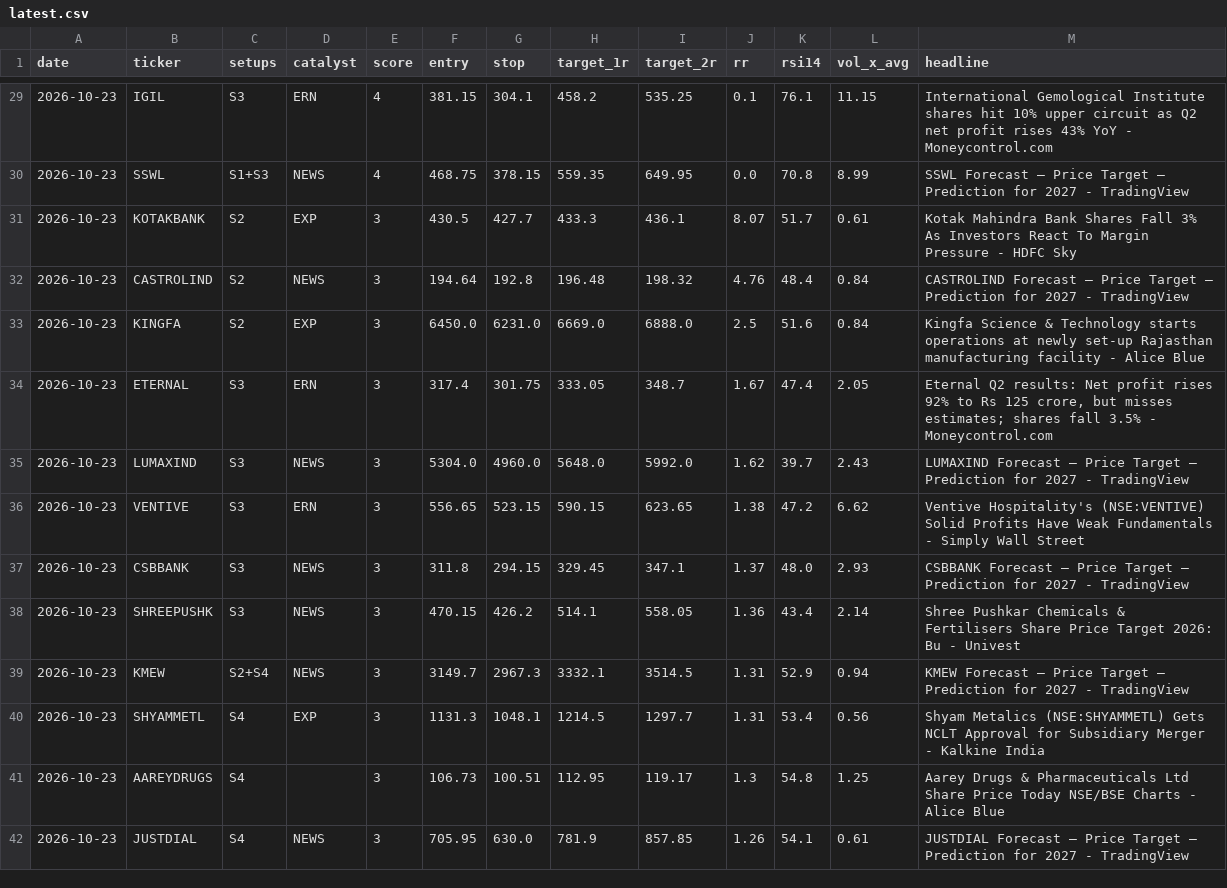
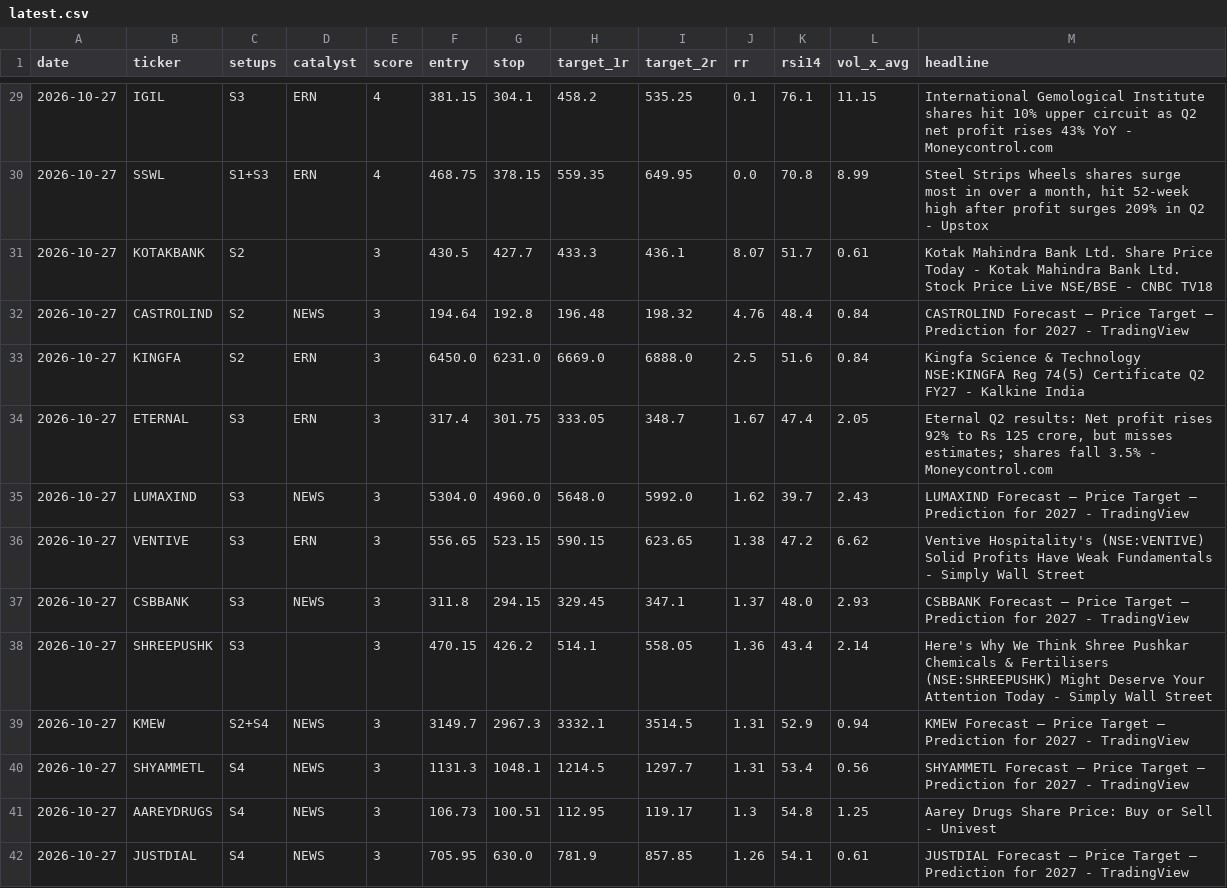
Before and after one commit to compukidsdgp-creator/stock-picker, a CSV file: data/latest.csv, drawn as a sheet; only a part is shown, gaps mark what is left out; the diff covers the shown part only.

```diff
--- a/data/latest.csv
+++ b/data/latest.csv
@@ -29,14 +29,14 @@ date,ticker,setups,catalyst,score,entry,stop,target_1r,target_2r,rr,rsi14,vol_x_
-2026-10-23,IGIL,S3,ERN,4,381.15,304.1,458.2,535.25,0.1,76.1,11.15,International Gemological Institute shares hit 10% upper circuit as Q2 net profit rises 43% YoY - Moneycontrol.com
-2026-10-23,SSWL,S1+S3,NEWS,4,468.75,378.15,559.35,649.95,0.0,70.8,8.99,SSWL Forecast — Price Target — Prediction for 2027 - TradingView
-2026-10-23,KOTAKBANK,S2,EXP,3,430.5,427.7,433.3,436.1,8.07,51.7,0.61,Kotak Mahindra Bank Shares Fall 3% As Investors React To Margin Pressure - HDFC Sky
-2026-10-23,CASTROLIND,S2,NEWS,3,194.64,192.8,196.48,198.32,4.76,48.4,0.84,CASTROLIND Forecast — Price Target — Prediction for 2027 - TradingView
-2026-10-23,KINGFA,S2,EXP,3,6450.0,6231.0,6669.0,6888.0,2.5,51.6,0.84,Kingfa Science & Technology starts operations at newly set-up Rajasthan manufacturing facility - Alice Blue
-2026-10-23,ETERNAL,S3,ERN,3,317.4,301.75,333.05,348.7,1.67,47.4,2.05,"Eternal Q2 results: Net profit rises 92% to Rs 125 crore, but misses estimates; shares fall 3.5% - Moneycontrol.com"
-2026-10-23,LUMAXIND,S3,NEWS,3,5304.0,4960.0,5648.0,5992.0,1.62,39.7,2.43,LUMAXIND Forecast — Price Target — Prediction for 2027 - TradingView
-2026-10-23,VENTIVE,S3,ERN,3,556.65,523.15,590.15,623.65,1.38,47.2,6.62,Ventive Hospitality's (NSE:VENTIVE) Solid Profits Have Weak Fundamentals - Simply Wall Street
-2026-10-23,CSBBANK,S3,NEWS,3,311.8,294.15,329.45,347.1,1.37,48.0,2.93,CSBBANK Forecast — Price Target — Prediction for 2027 - TradingView
-2026-10-23,SHREEPUSHK,S3,NEWS,3,470.15,426.2,514.1,558.05,1.36,43.4,2.14,Shree Pushkar Chemicals & Fertilisers Share Price Target 2026: Bu - Univest
-2026-10-23,KMEW,S2+S4,NEWS,3,3149.7,2967.3,3332.1,3514.5,1.31,52.9,0.94,KMEW Forecast — Price Target — Prediction for 2027 - TradingView
-2026-10-23,SHYAMMETL,S4,EXP,3,1131.3,1048.1,1214.5,1297.7,1.31,53.4,0.56,Shyam Metalics (NSE:SHYAMMETL) Gets NCLT Approval for Subsidiary Merger - Kalkine India
-2026-10-23,AAREYDRUGS,S4,,3,106.73,100.51,112.95,119.17,1.3,54.8,1.25,Aarey Drugs & Pharmaceuticals Ltd Share Price Today NSE/BSE Charts - Alice Blue
-2026-10-23,JUSTDIAL,S4,NEWS,3,705.95,630.0,781.9,857.85,1.26,54.1,0.61,JUSTDIAL Forecast — Price Target — Prediction for 2027 - TradingView
+2026-10-27,IGIL,S3,ERN,4,381.15,304.1,458.2,535.25,0.1,76.1,11.15,International Gemological Institute shares hit 10% upper circuit as Q2 net profit rises 43% YoY - Moneycontrol.com
+2026-10-27,SSWL,S1+S3,ERN,4,468.75,378.15,559.35,649.95,0.0,70.8,8.99,"Steel Strips Wheels shares surge most in over a month, hit 52-week high after profit surges 209% in Q2 - Upstox"
+2026-10-27,KOTAKBANK,S2,,3,430.5,427.7,433.3,436.1,8.07,51.7,0.61,Kotak Mahindra Bank Ltd. Share Price Today - Kotak Mahindra Bank Ltd. Stock Price Live NSE/BSE - CNBC TV18
+2026-10-27,CASTROLIND,S2,NEWS,3,194.64,192.8,196.48,198.32,4.76,48.4,0.84,CASTROLIND Forecast — Price Target — Prediction for 2027 - TradingView
+2026-10-27,KINGFA,S2,ERN,3,6450.0,6231.0,6669.0,6888.0,2.5,51.6,0.84,Kingfa Science & Technology NSE:KINGFA Reg 74(5) Certificate Q2 FY27 - Kalkine India
+2026-10-27,ETERNAL,S3,ERN,3,317.4,301.75,333.05,348.7,1.67,47.4,2.05,"Eternal Q2 results: Net profit rises 92% to Rs 125 crore, but misses estimates; shares fall 3.5% - Moneycontrol.com"
+2026-10-27,LUMAXIND,S3,NEWS,3,5304.0,4960.0,5648.0,5992.0,1.62,39.7,2.43,LUMAXIND Forecast — Price Target — Prediction for 2027 - TradingView
+2026-10-27,VENTIVE,S3,ERN,3,556.65,523.15,590.15,623.65,1.38,47.2,6.62,Ventive Hospitality's (NSE:VENTIVE) Solid Profits Have Weak Fundamentals - Simply Wall Street
+2026-10-27,CSBBANK,S3,NEWS,3,311.8,294.15,329.45,347.1,1.37,48.0,2.93,CSBBANK Forecast — Price Target — Prediction for 2027 - TradingView
+2026-10-27,SHREEPUSHK,S3,,3,470.15,426.2,514.1,558.05,1.36,43.4,2.14,Here's Why We Think Shree Pushkar Chemicals & Fertilisers (NSE:SHREEPUSHK) Might Deserve Your Attention Today - Simply Wall Street
+2026-10-27,KMEW,S2+S4,NEWS,3,3149.7,2967.3,3332.1,3514.5,1.31,52.9,0.94,KMEW Forecast — Price Target — Prediction for 2027 - TradingView
+2026-10-27,SHYAMMETL,S4,NEWS,3,1131.3,1048.1,1214.5,1297.7,1.31,53.4,0.56,SHYAMMETL Forecast — Price Target — Prediction for 2027 - TradingView
+2026-10-27,AAREYDRUGS,S4,NEWS,3,106.73,100.51,112.95,119.17,1.3,54.8,1.25,Aarey Drugs Share Price: Buy or Sell - Univest
+2026-10-27,JUSTDIAL,S4,NEWS,3,705.95,630.0,781.9,857.85,1.26,54.1,0.61,JUSTDIAL Forecast — Price Target — Prediction for 2027 - TradingView
```
Also changed, not shown: 83 edited cells elsewhere in this file, data/trusted.csv.
